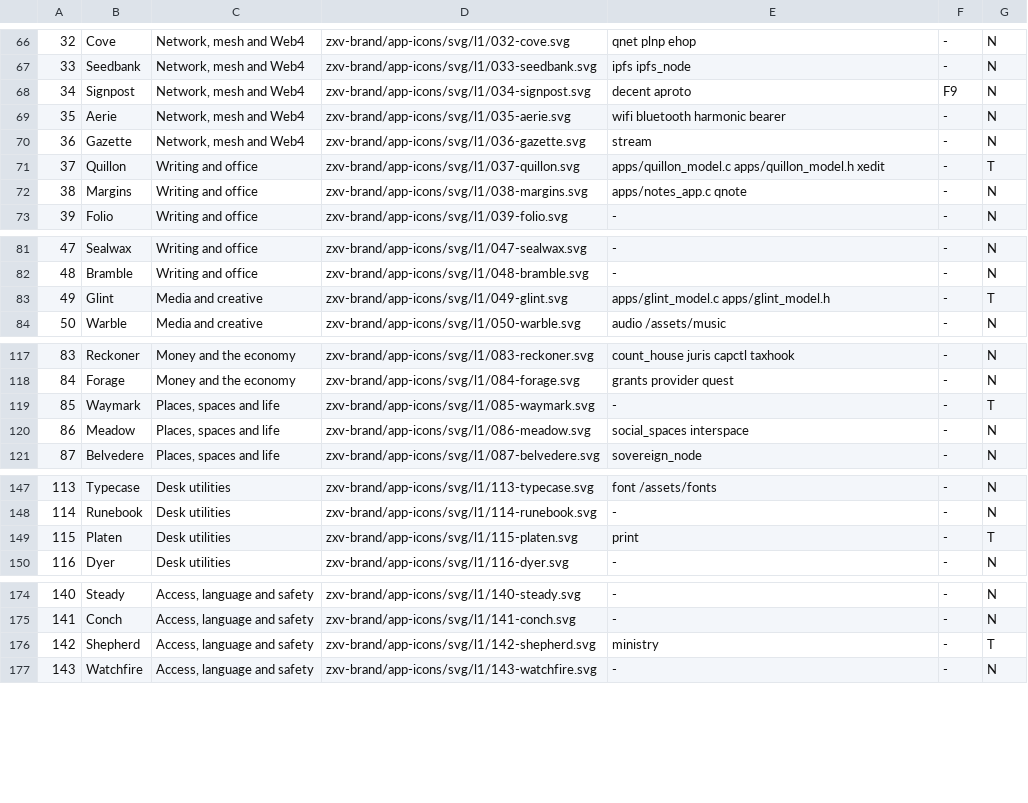
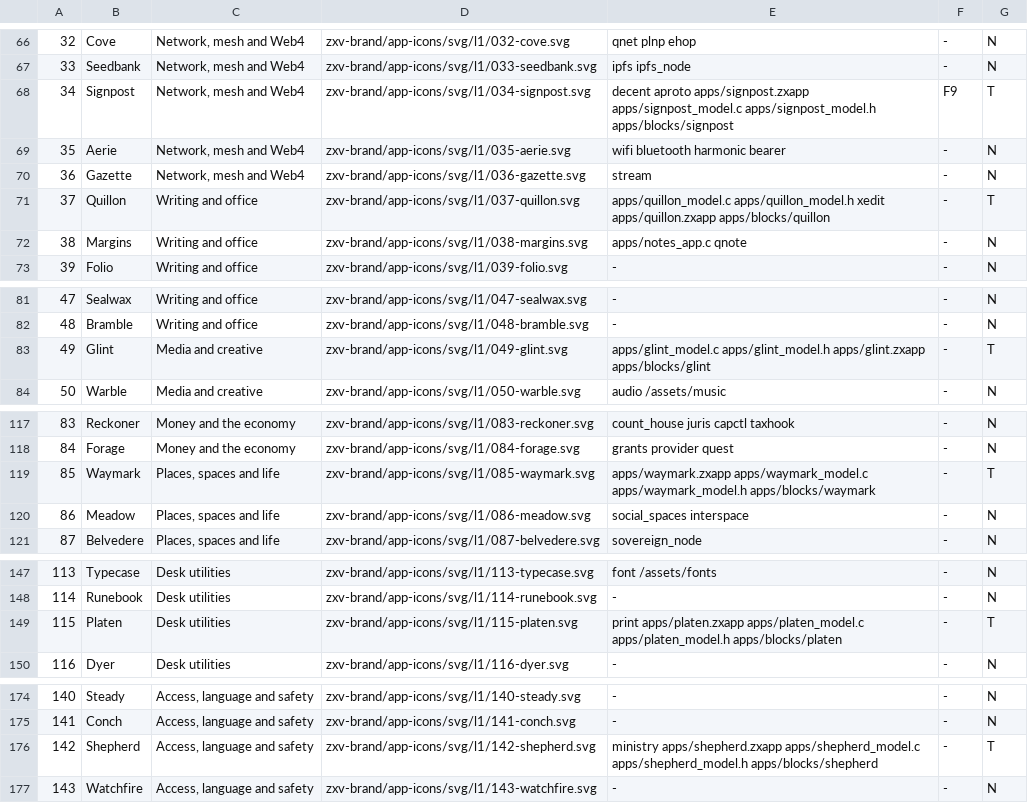
Before and after one commit to sykomiked/ZEDEC-XERO-VULPINE-V1.0.0, a TSV file: kernel/src/alexandria/MATRIX.tsv, drawn as a sheet; only a part is shown, gaps mark what is left out; the diff covers the shown part only.

```diff
--- a/kernel/src/alexandria/MATRIX.tsv
+++ b/kernel/src/alexandria/MATRIX.tsv
@@ -67,6 +67,6 @@
 33	Seedbank	Network, mesh and Web4	zxv-brand/app-icons/svg/l1/033-seedbank.svg	ipfs ipfs_node	-	N
-34	Signpost	Network, mesh and Web4	zxv-brand/app-icons/svg/l1/034-signpost.svg	decent aproto	F9	N
+34	Signpost	Network, mesh and Web4	zxv-brand/app-icons/svg/l1/034-signpost.svg	decent aproto apps/signpost.zxapp apps/signpost_model.c apps/signpost_model.h apps/blocks/signpost	F9	T
 35	Aerie	Network, mesh and Web4	zxv-brand/app-icons/svg/l1/035-aerie.svg	wifi bluetooth harmonic bearer	-	N
 36	Gazette	Network, mesh and Web4	zxv-brand/app-icons/svg/l1/036-gazette.svg	stream	-	N
-37	Quillon	Writing and office	zxv-brand/app-icons/svg/l1/037-quillon.svg	apps/quillon_model.c apps/quillon_model.h xedit	-	T
+37	Quillon	Writing and office	zxv-brand/app-icons/svg/l1/037-quillon.svg	apps/quillon_model.c apps/quillon_model.h xedit apps/quillon.zxapp apps/blocks/quillon	-	T
 38	Margins	Writing and office	zxv-brand/app-icons/svg/l1/038-margins.svg	apps/notes_app.c qnote	-	N
@@ -82,3 +82,3 @@
 48	Bramble	Writing and office	zxv-brand/app-icons/svg/l1/048-bramble.svg	-	-	N
-49	Glint	Media and creative	zxv-brand/app-icons/svg/l1/049-glint.svg	apps/glint_model.c apps/glint_model.h	-	T
+49	Glint	Media and creative	zxv-brand/app-icons/svg/l1/049-glint.svg	apps/glint_model.c apps/glint_model.h apps/glint.zxapp apps/blocks/glint	-	T
 50	Warble	Media and creative	zxv-brand/app-icons/svg/l1/050-warble.svg	audio /assets/music	-	N
@@ -118,3 +118,3 @@
 84	Forage	Money and the economy	zxv-brand/app-icons/svg/l1/084-forage.svg	grants provider quest	-	N
-85	Waymark	Places, spaces and life	zxv-brand/app-icons/svg/l1/085-waymark.svg	-	-	T
+85	Waymark	Places, spaces and life	zxv-brand/app-icons/svg/l1/085-waymark.svg	apps/waymark.zxapp apps/waymark_model.c apps/waymark_model.h apps/blocks/waymark	-	T
 86	Meadow	Places, spaces and life	zxv-brand/app-icons/svg/l1/086-meadow.svg	social_spaces interspace	-	N
@@ -148,3 +148,3 @@
 114	Runebook	Desk utilities	zxv-brand/app-icons/svg/l1/114-runebook.svg	-	-	N
-115	Platen	Desk utilities	zxv-brand/app-icons/svg/l1/115-platen.svg	print	-	T
+115	Platen	Desk utilities	zxv-brand/app-icons/svg/l1/115-platen.svg	print apps/platen.zxapp apps/platen_model.c apps/platen_model.h apps/blocks/platen	-	T
 116	Dyer	Desk utilities	zxv-brand/app-icons/svg/l1/116-dyer.svg	-	-	N
@@ -175,3 +175,3 @@
 141	Conch	Access, language and safety	zxv-brand/app-icons/svg/l1/141-conch.svg	-	-	N
-142	Shepherd	Access, language and safety	zxv-brand/app-icons/svg/l1/142-shepherd.svg	ministry	-	T
+142	Shepherd	Access, language and safety	zxv-brand/app-icons/svg/l1/142-shepherd.svg	ministry apps/shepherd.zxapp apps/shepherd_model.c apps/shepherd_model.h apps/blocks/shepherd	-	T
 143	Watchfire	Access, language and safety	zxv-brand/app-icons/svg/l1/143-watchfire.svg	-	-	N
```
Also changed, not shown: 21 edited cells elsewhere in this file.
